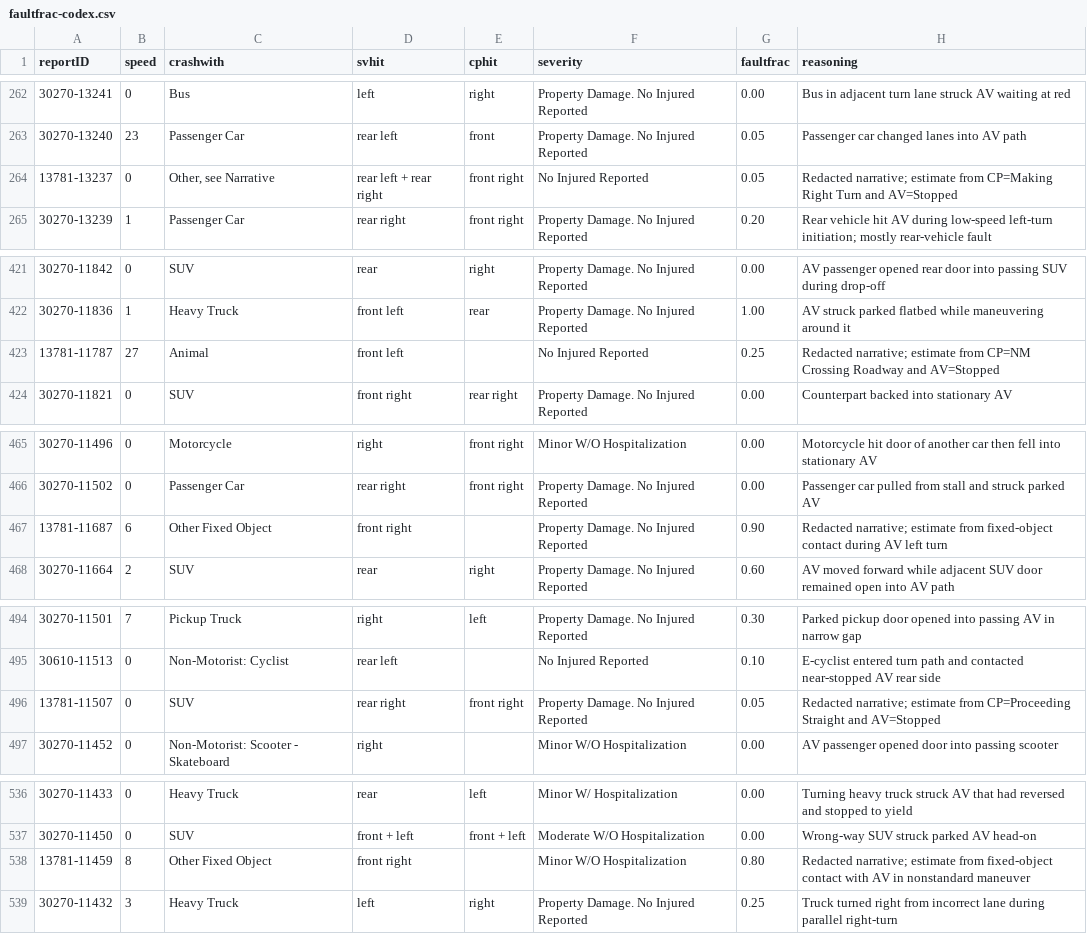
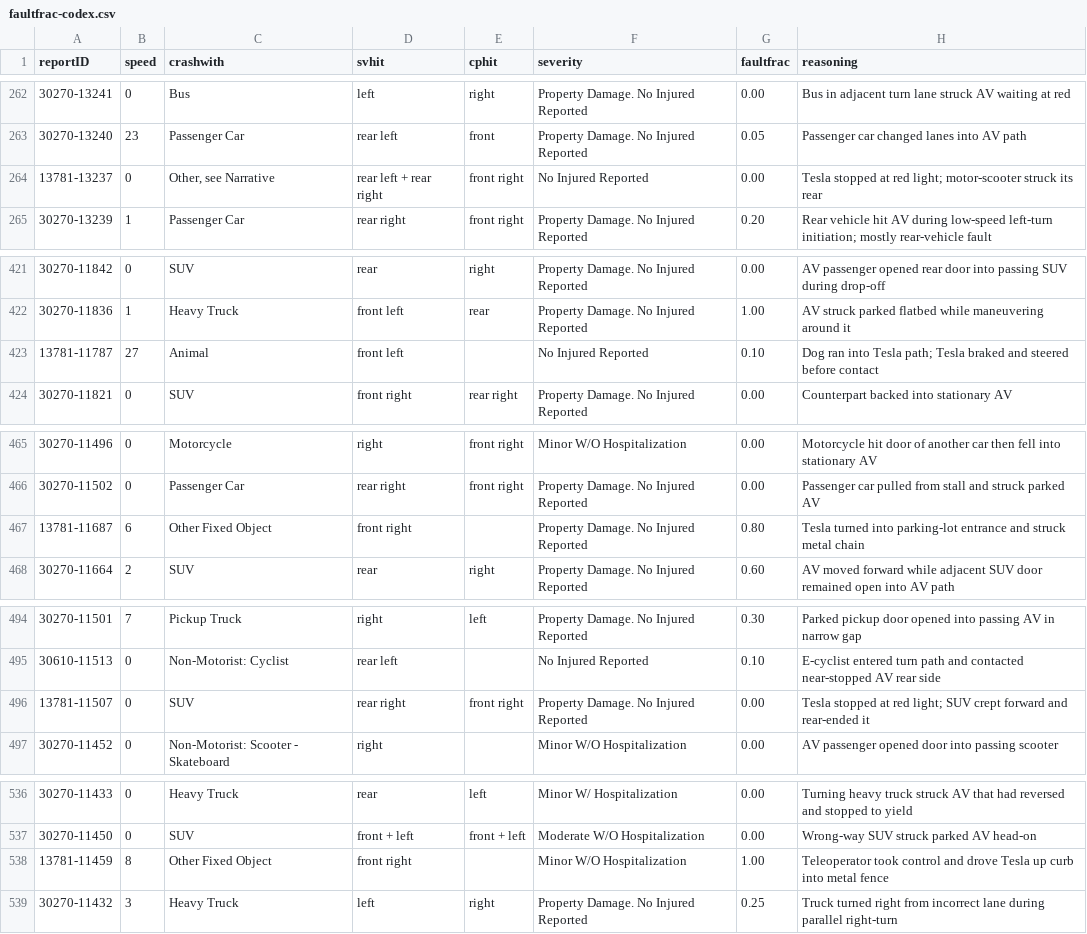
Before and after one commit to dreeves/crashla, a CSV file: data/faultfrac-codex.csv, drawn as a sheet; only a part is shown, gaps mark what is left out; the diff covers the shown part only.

Commit message:
Updated faultfrac-codex.csv

```diff
--- a/data/faultfrac-codex.csv
+++ b/data/faultfrac-codex.csv
@@ -263,3 +263,3 @@ reportID,speed,crashwith,svhit,cphit,severity,faultfrac,reasoning
 30270-13240,23,Passenger Car,rear left,front,Property Damage. No Injured Reported,0.05,Passenger car changed lanes into AV path
-13781-13237,0,"Other, see Narrative",rear left + rear right,front right,No Injured Reported,0.05,Redacted narrative; estimate from CP=Making Right Turn and AV=Stopped
+13781-13237,0,"Other, see Narrative",rear left + rear right,front right,No Injured Reported,0.00,Tesla stopped at red light; motor-scooter struck its rear
 30270-13239,1,Passenger Car,rear right,front right,Property Damage. No Injured Reported,0.20,Rear vehicle hit AV during low-speed left-turn initiation; mostly rear-vehicle fault
@@ -422,3 +422,3 @@ reportID,speed,crashwith,svhit,cphit,severity,faultfrac,reasoning
 30270-11836,1,Heavy Truck,front left,rear,Property Damage. No Injured Reported,1.00,AV struck parked flatbed while maneuvering around it
-13781-11787,27,Animal,front left,,No Injured Reported,0.25,Redacted narrative; estimate from CP=NM Crossing Roadway and AV=Stopped
+13781-11787,27,Animal,front left,,No Injured Reported,0.10,Dog ran into Tesla path; Tesla braked and steered before contact
 30270-11821,0,SUV,front right,rear right,Property Damage. No Injured Reported,0.00,Counterpart backed into stationary AV
@@ -466,3 +466,3 @@ reportID,speed,crashwith,svhit,cphit,severity,faultfrac,reasoning
 30270-11502,0,Passenger Car,rear right,front right,Property Damage. No Injured Reported,0.00,Passenger car pulled from stall and struck parked AV
-13781-11687,6,Other Fixed Object,front right,,Property Damage. No Injured Reported,0.90,Redacted narrative; estimate from fixed-object contact during AV left turn
+13781-11687,6,Other Fixed Object,front right,,Property Damage. No Injured Reported,0.80,Tesla turned into parking-lot entrance and struck metal chain
 30270-11664,2,SUV,rear,right,Property Damage. No Injured Reported,0.60,AV moved forward while adjacent SUV door remained open into AV path
@@ -495,3 +495,3 @@ reportID,speed,crashwith,svhit,cphit,severity,faultfrac,reasoning
 30610-11513,0,Non-Motorist: Cyclist,rear left,,No Injured Reported,0.10,E-cyclist entered turn path and contacted near-stopped AV rear side
-13781-11507,0,SUV,rear right,front right,Property Damage. No Injured Reported,0.05,Redacted narrative; estimate from CP=Proceeding Straight and AV=Stopped
+13781-11507,0,SUV,rear right,front right,Property Damage. No Injured Reported,0.00,Tesla stopped at red light; SUV crept forward and rear-ended it
 30270-11452,0,Non-Motorist: Scooter - Skateboard,right,,Minor W/O Hospitalization,0.00,AV passenger opened door into passing scooter
@@ -537,3 +537,3 @@ reportID,speed,crashwith,svhit,cphit,severity,faultfrac,reasoning
 30270-11450,0,SUV,front + left,front + left,Moderate W/O Hospitalization,0.00,Wrong-way SUV struck parked AV head-on
-13781-11459,8,Other Fixed Object,front right,,Minor W/O Hospitalization,0.80,Redacted narrative; estimate from fixed-object contact with AV in nonstandard maneuver
+13781-11459,8,Other Fixed Object,front right,,Minor W/O Hospitalization,1.00,Teleoperator took control and drove Tesla up curb into metal fence
 30270-11432,3,Heavy Truck,left,right,Property Damage. No Injured Reported,0.25,Truck turned right from incorrect lane during parallel right-turn
```
Also changed, not shown: 2 added rows and 17 edited cells elsewhere in this file.
